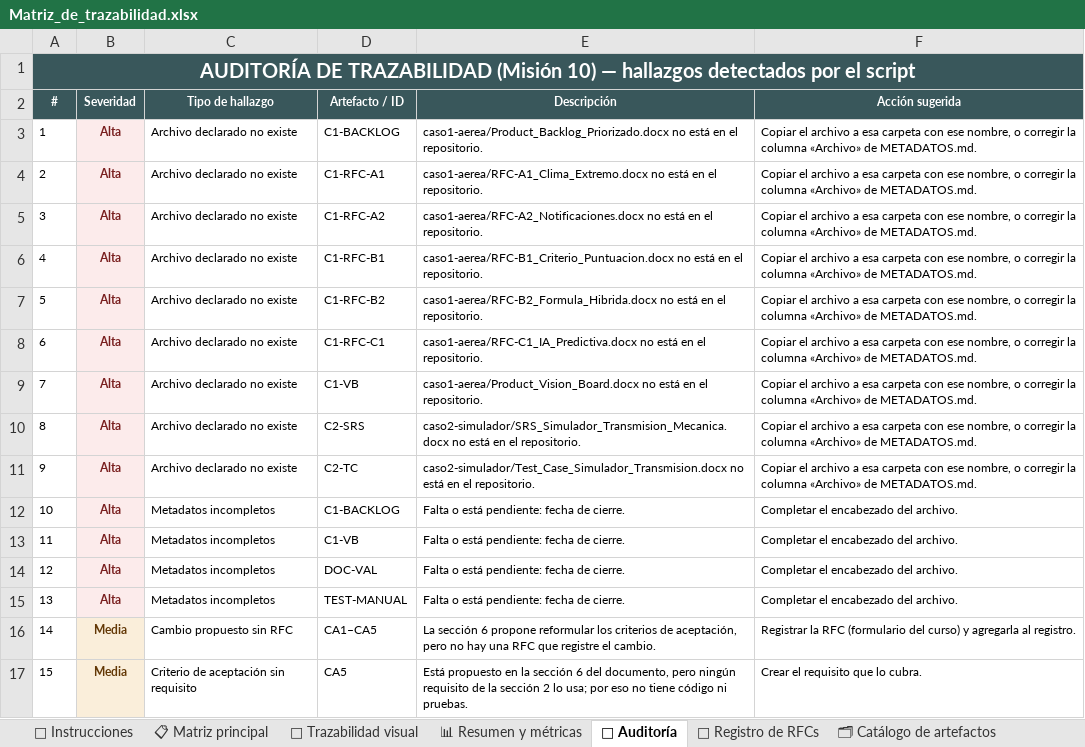
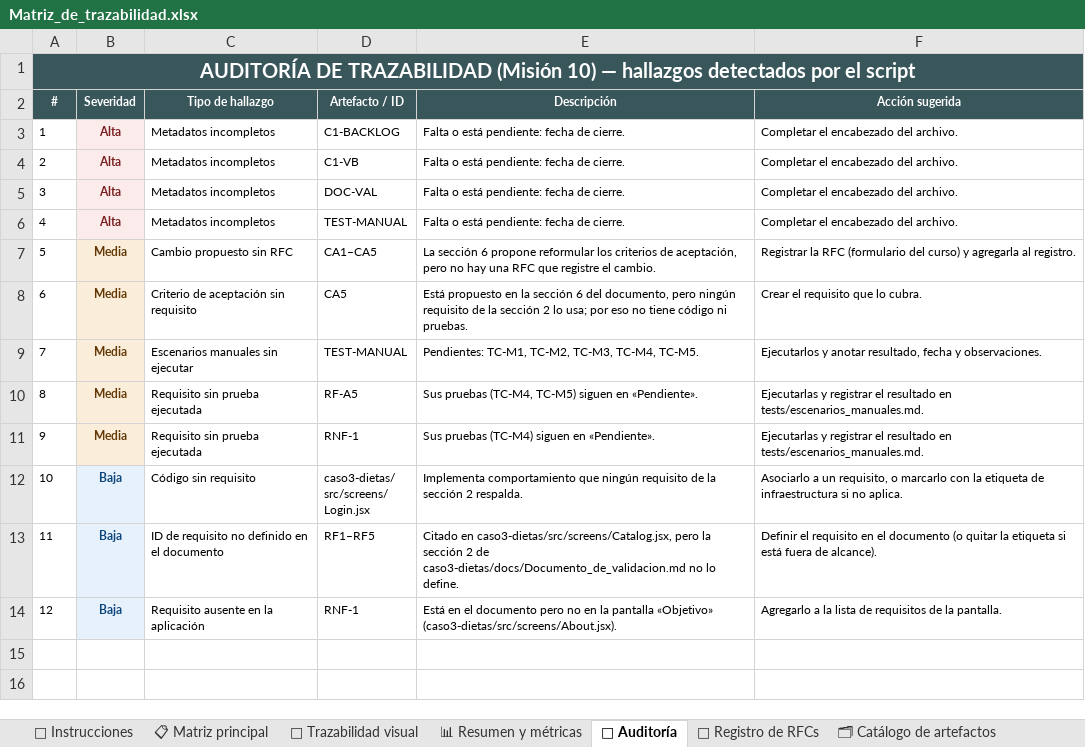
Before and after one commit to santymaya9/portafolio-requisitos, an Excel workbook: trazabilidad/Matriz_de_trazabilidad.xlsx, sheet 🔎 Auditoría, drawn as a sheet; only a part is shown; the shorter side is filled out with more unchanged rows; values as stored, in another font and other column widths than the file's, no borders; removed rows and columns are numbered as before the commit, all else as after; the diff names each change by its address in the sheet, - before the commit and + after, or states it on an @@ line.

Commit message:
Renombrar archivos segun METADATOS y regenerar matriz

```diff
--- a/trazabilidad/Matriz_de_trazabilidad.xlsx (sheet 🔎 Auditoría)
+++ b/trazabilidad/Matriz_de_trazabilidad.xlsx (sheet 🔎 Auditoría)
-row 3: 1 | Alta | Archivo declarado no existe | C1-BACKLOG | caso1-aerea/Product_Backlog_Priorizado.docx no está en el repositorio. | Copiar el archivo a esa carpeta con ese nombre, o corregir la columna «Archivo» de METADATOS.md.
-row 4: 2 | Alta | Archivo declarado no existe | C1-RFC-A1 | caso1-aerea/RFC-A1_Clima_Extremo.docx no está en el repositorio. | Copiar el archivo a esa carpeta con ese nombre, o corregir la columna «Archivo» de METADATOS.md.
-row 5: 3 | Alta | Archivo declarado no existe | C1-RFC-A2 | caso1-aerea/RFC-A2_Notificaciones.docx no está en el repositorio. | Copiar el archivo a esa carpeta con ese nombre, o corregir la columna «Archivo» de METADATOS.md.
-row 6: 4 | Alta | Archivo declarado no existe | C1-RFC-B1 | caso1-aerea/RFC-B1_Criterio_Puntuacion.docx no está en el repositorio. | Copiar el archivo a esa carpeta con ese nombre, o corregir la columna «Archivo» de METADATOS.md.
-row 7: 5 | Alta | Archivo declarado no existe | C1-RFC-B2 | caso1-aerea/RFC-B2_Formula_Hibrida.docx no está en el repositorio. | Copiar el archivo a esa carpeta con ese nombre, o corregir la columna «Archivo» de METADATOS.md.
-row 8: 6 | Alta | Archivo declarado no existe | C1-RFC-C1 | caso1-aerea/RFC-C1_IA_Predictiva.docx no está en el repositorio. | Copiar el archivo a esa carpeta con ese nombre, o corregir la columna «Archivo» de METADATOS.md.
-row 9: 7 | Alta | Archivo declarado no existe | C1-VB | caso1-aerea/Product_Vision_Board.docx no está en el repositorio. | Copiar el archivo a esa carpeta con ese nombre, o corregir la columna «Archivo» de METADATOS.md.
-row 10: 8 | Alta | Archivo declarado no existe | C2-SRS | caso2-simulador/SRS_Simulador_Transmision_Mecanica.docx no está en el repositorio. | Copiar el archivo a esa carpeta con ese nombre, o corregir la columna «Archivo» de METADATOS.md.
-row 11: 9 | Alta | Archivo declarado no existe | C2-TC | caso2-simulador/Test_Case_Simulador_Transmision.docx no está en el repositorio. | Copiar el archivo a esa carpeta con ese nombre, o corregir la columna «Archivo» de METADATOS.md.
@@ column A (#) renumbered from row 3 down @@
```
Also changed, not shown: sheet 🗂 Catálogo de artefactos, sheet 📖 Instrucciones, 9 other files.
